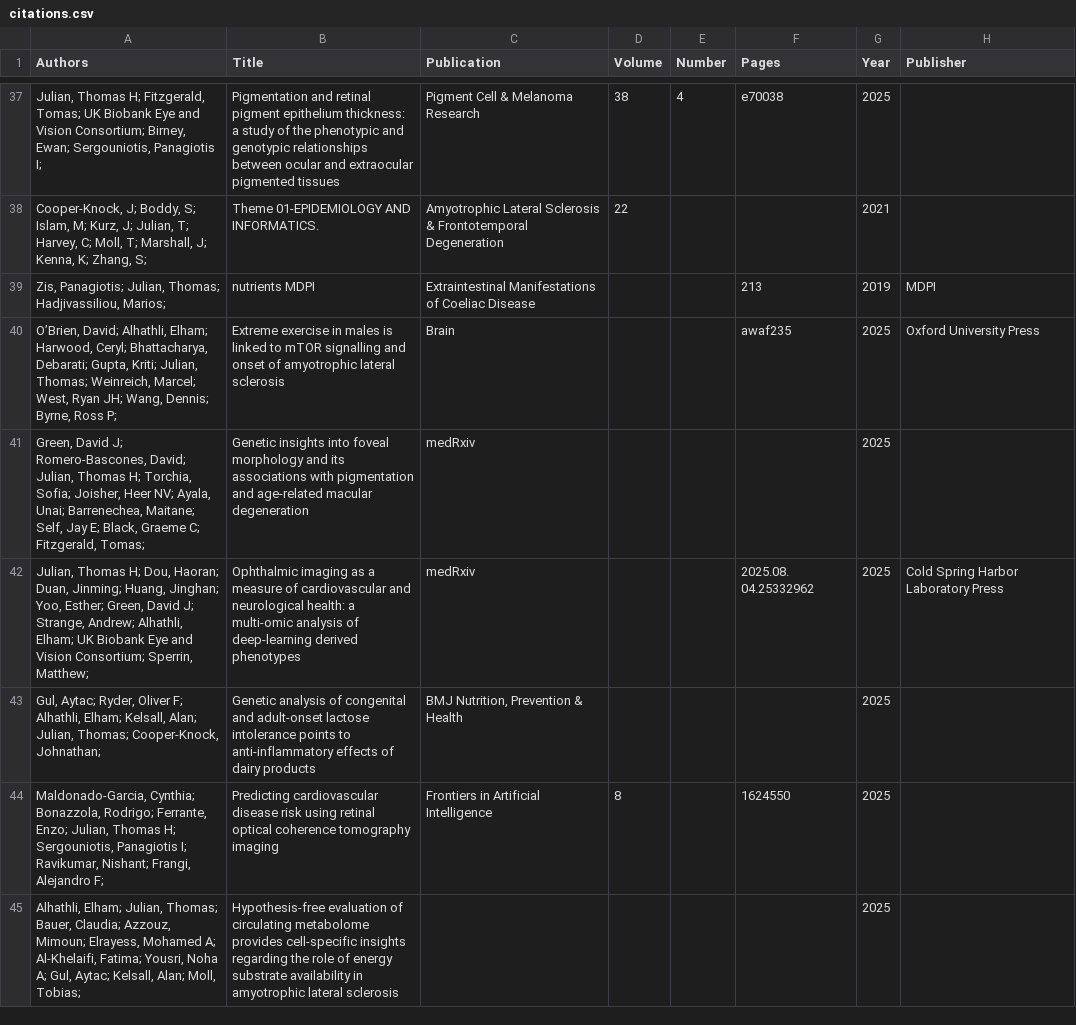
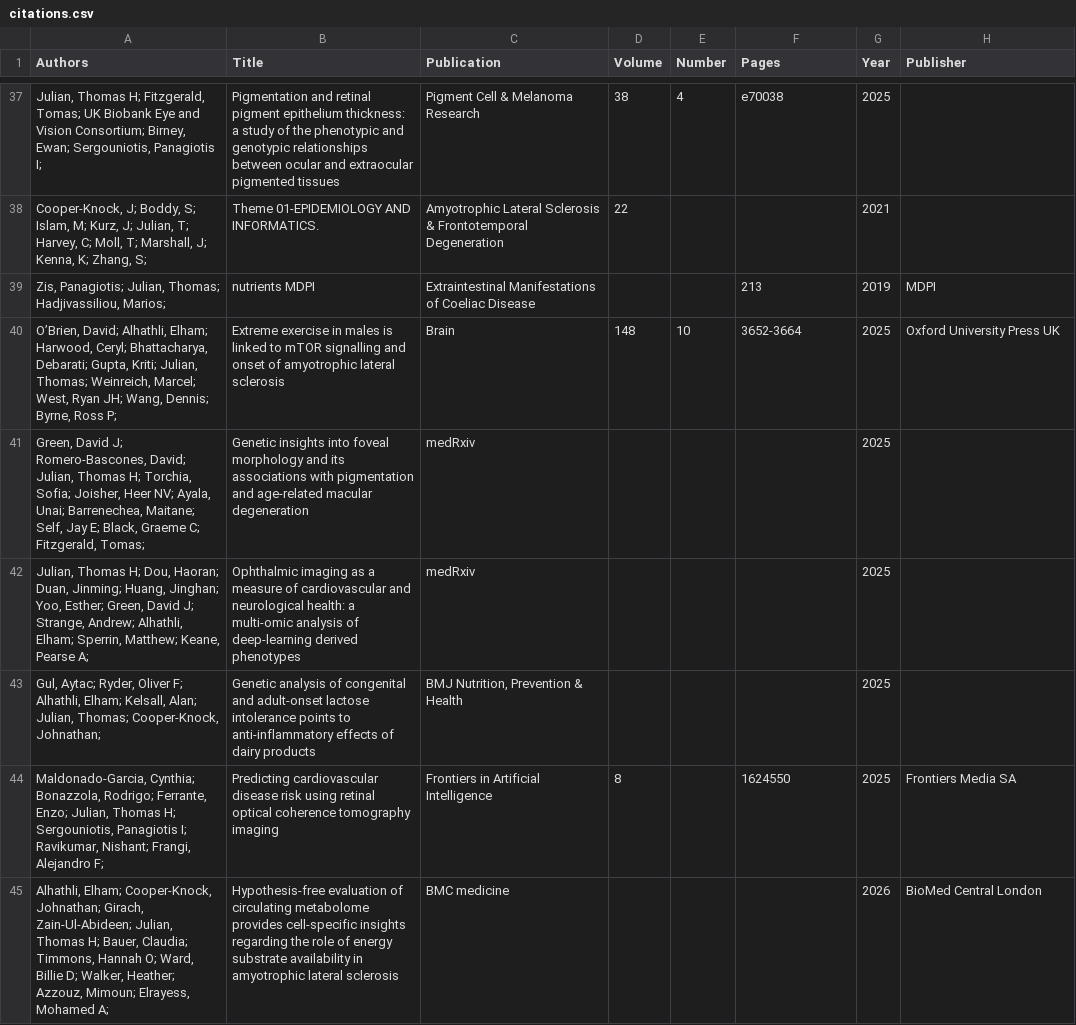
Before and after one commit to TomJulian/TomJulian.github.io, a CSV file: _data/citations.csv, drawn as a sheet; only a part is shown, gaps mark what is left out; the diff covers the shown part only; the diff names each change by its address in the sheet, - before the commit and + after, or states it on an @@ line.

Commit message:
Update citations.csv with new entries and formatting fixes
The citations.csv file has been updated to include additional entries and correct formatting issues.

```diff
--- a/_data/citations.csv
+++ b/_data/citations.csv
-D40 (Volume): (empty)
+D40 (Volume): 148
-E40 (Number): (empty)
+E40 (Number): 10
-F40 (Pages): awaf235
+F40 (Pages): 3652-3664
-H40 (Publisher): Oxford University Press
+H40 (Publisher): Oxford University Press UK
-A42 (Authors): …Alhathli, Elham; UK Biobank Eye and Vision Consortium; Sperrin, Matthew;
+A42 (Authors): …Alhathli, Elham; Sperrin, Matthew; Keane, Pearse A;
-F42 (Pages): 2025.08. 04.25332962
+F42 (Pages): (empty)
-H42 (Publisher): Cold Spring Harbor Laboratory Press
+H42 (Publisher): (empty)
-H44 (Publisher): (empty)
+H44 (Publisher): Frontiers Media SA
-A45 (Authors): Alhathli, Elham; Julian, Thomas; Bauer, Claudia; Azzouz, Mimoun; Elrayess, Mohamed A; Al-Khelaifi, Fatima; Yousri, Noha A; Gul, Aytac; Kelsall, Alan; Moll, Tobias;
+A45 (Authors): Alhathli, Elham; Cooper-Knock, Johnathan; Girach, Zain-Ul-Abideen; Julian, Thomas H; Bauer, Claudia; Timmons, Hannah O; Ward, Billie D; Walker, Heather; Azzouz, Mimoun; Elrayess, Mohamed A;
-C45 (Publication): (empty)
+C45 (Publication): BMC medicine
-G45 (Year): 2025
+G45 (Year): 2026
-H45 (Publisher): (empty)
+H45 (Publisher): BioMed Central London
```
Also changed, not shown: 4 added rows and 3 edited cells elsewhere in this file.
